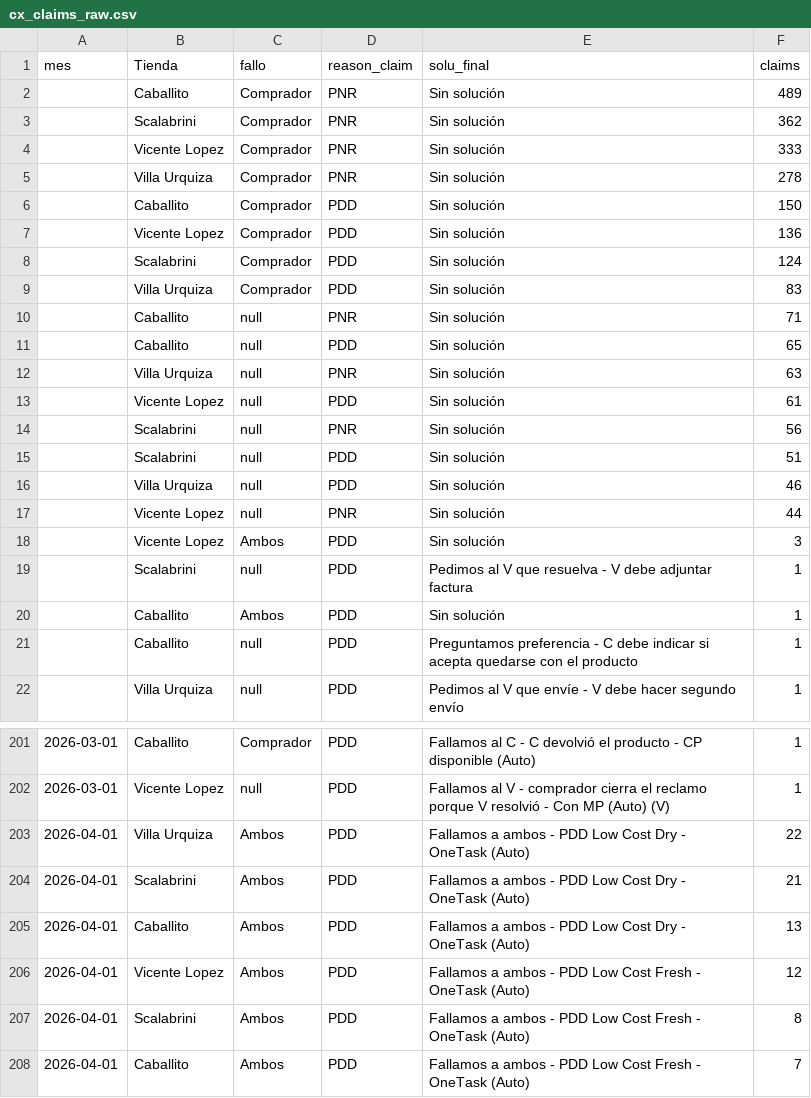
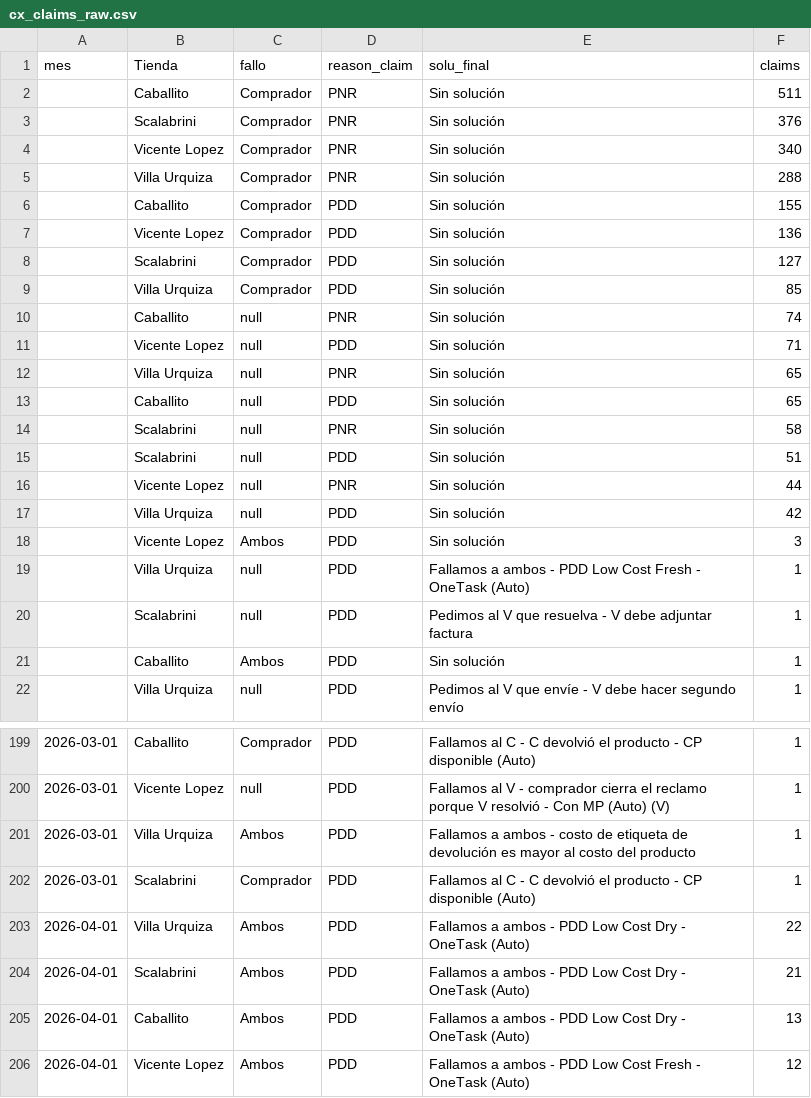
Before and after one commit to santiagorioboo-hub/proximity-groceries-scorecard, a CSV file: cx_claims_raw.csv, drawn as a sheet; only a part is shown, gaps mark what is left out; the shorter side is filled out with more unchanged rows; the diff covers the shown part only.

```diff
--- a/cx_claims_raw.csv
+++ b/cx_claims_raw.csv
@@ -1,22 +1,22 @@
 mes,Tienda,fallo,reason_claim,solu_final,claims
-,Caballito,Comprador,PNR,Sin solución,489
-,Scalabrini,Comprador,PNR,Sin solución,362
-,Vicente Lopez,Comprador,PNR,Sin solución,333
-,Villa Urquiza,Comprador,PNR,Sin solución,278
-,Caballito,Comprador,PDD,Sin solución,150
+,Caballito,Comprador,PNR,Sin solución,511
+,Scalabrini,Comprador,PNR,Sin solución,376
+,Vicente Lopez,Comprador,PNR,Sin solución,340
+,Villa Urquiza,Comprador,PNR,Sin solución,288
+,Caballito,Comprador,PDD,Sin solución,155
 ,Vicente Lopez,Comprador,PDD,Sin solución,136
-,Scalabrini,Comprador,PDD,Sin solución,124
-,Villa Urquiza,Comprador,PDD,Sin solución,83
-,Caballito,null,PNR,Sin solución,71
+,Scalabrini,Comprador,PDD,Sin solución,127
+,Villa Urquiza,Comprador,PDD,Sin solución,85
+,Caballito,null,PNR,Sin solución,74
+,Vicente Lopez,null,PDD,Sin solución,71
+,Villa Urquiza,null,PNR,Sin solución,65
 ,Caballito,null,PDD,Sin solución,65
-,Villa Urquiza,null,PNR,Sin solución,63
-,Vicente Lopez,null,PDD,Sin solución,61
-,Scalabrini,null,PNR,Sin solución,56
+,Scalabrini,null,PNR,Sin solución,58
 ,Scalabrini,null,PDD,Sin solución,51
-,Villa Urquiza,null,PDD,Sin solución,46
 ,Vicente Lopez,null,PNR,Sin solución,44
+,Villa Urquiza,null,PDD,Sin solución,42
 ,Vicente Lopez,Ambos,PDD,Sin solución,3
+,Villa Urquiza,null,PDD,Fallamos a ambos - PDD Low Cost Fresh - OneTask (Auto),1
 ,Scalabrini,null,PDD,Pedimos al V que resuelva - V debe adjuntar factura,1
 ,Caballito,Ambos,PDD,Sin solución,1
-,Caballito,null,PDD,Preguntamos preferencia - C debe indicar si acepta quedarse con el producto,1
 ,Villa Urquiza,null,PDD,Pedimos al V que envíe - V debe hacer segundo envío,1
@@ -202,2 +200,4 @@ mes,Tienda,fallo,reason_claim,solu_final,claims
 2026-03-01,Vicente Lopez,null,PDD,Fallamos al V - comprador cierra el reclamo porque V resolvió - Con MP (Auto) (V),1
+2026-03-01,Villa Urquiza,Ambos,PDD,Fallamos a ambos - costo de etiqueta de devolución es mayor al costo del producto,1
+2026-03-01,Scalabrini,Comprador,PDD,Fallamos al C - C devolvió el producto - CP disponible (Auto),1
 2026-04-01,Villa Urquiza,Ambos,PDD,Fallamos a ambos - PDD Low Cost Dry - OneTask (Auto),22
```
Also changed, not shown: 3 added rows, 2 removed rows, 107 moved rows and 6 edited cells elsewhere in this file, daily_by_store.csv, daily_cvr.csv, 16 other files.
